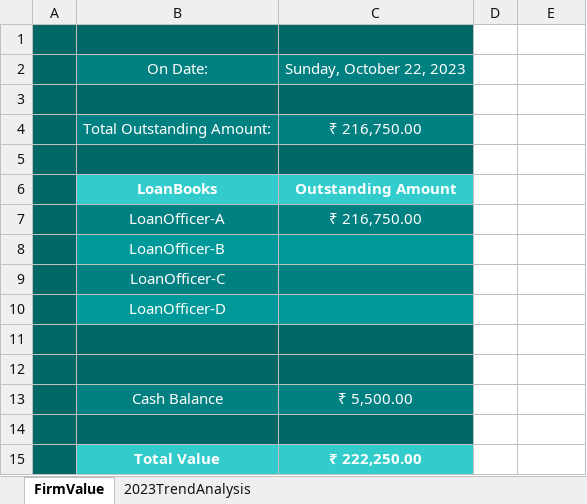
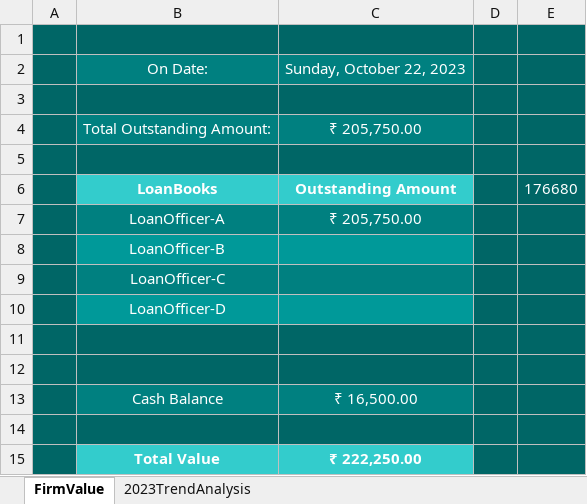
Before and after one commit to aboongm/tungfamFinance, an Excel workbook: firmValue.xlsx, sheet FirmValue, drawn as a sheet; values as stored, in another font and other column widths than the file's, no borders; the diff names each change by its address in the sheet, - before the commit and + after, or states it on an @@ line.

```diff
--- a/firmValue.xlsx (sheet FirmValue)
+++ b/firmValue.xlsx (sheet FirmValue)
-D1:E15 fill: none
+D1:E15 fill: #006666
-C4: ₹ 216,750.00
+C4: ₹ 205,750.00
-E6: (empty)
+E6: 176680
-C7: ₹ 216,750.00
+C7: ₹ 205,750.00
-C13: ₹ 5,500.00
+C13: ₹ 16,500.00
```
Also changed, not shown: sheet 2023TrendAnalysis, charts or pictures, Financials.xlsx, LoanOfficer-A/2023/Haobijam Thasana.xlsx, 10 other files.
